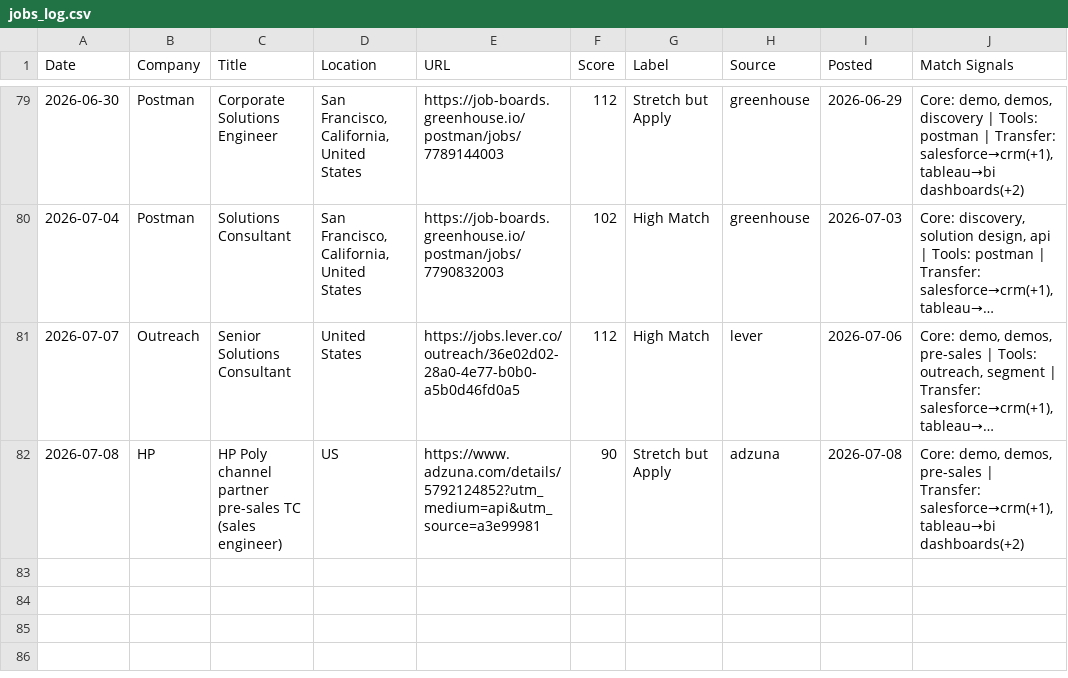
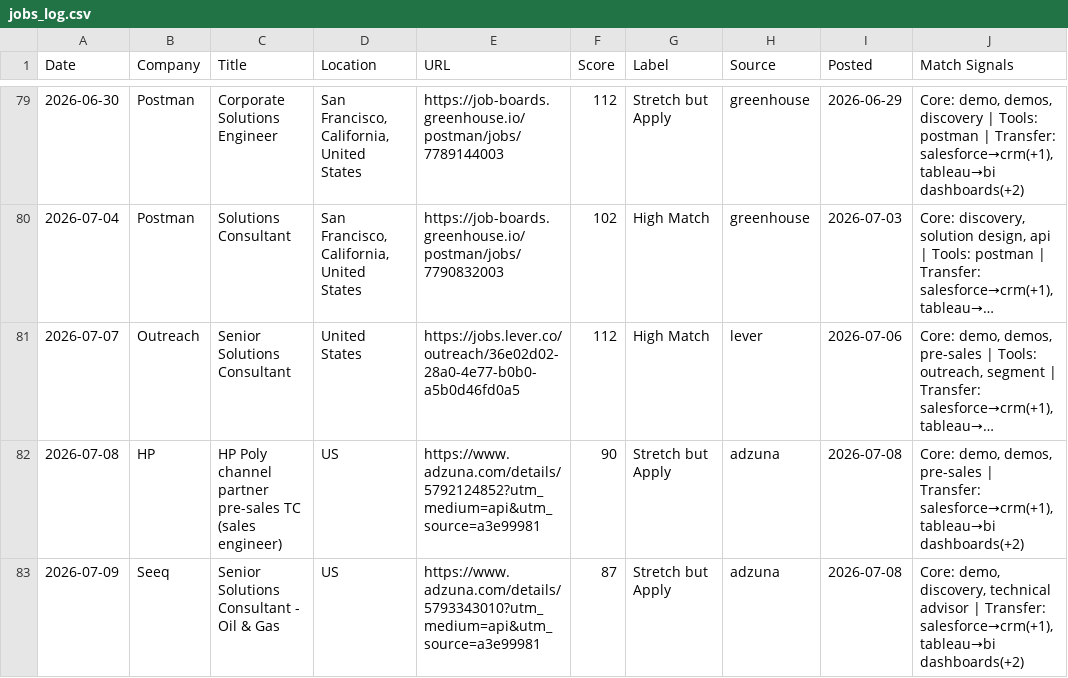
Before and after one commit to venomez-viper/Job-Search-Automation-for-Solutions-Engineer-roles, a CSV file: jobs_log.csv, drawn as a sheet; only a part is shown, gaps mark what is left out; long unchanged cells end in …; the diff names each change by its address in the sheet, - before the commit and + after, or states it on an @@ line.

```diff
--- a/jobs_log.csv
+++ b/jobs_log.csv
+row 83: 2026-07-09 | Seeq | Senior Solutions Consultant - Oil & Gas | US | https://www.adzuna.com/details/5793343010?utm_medium=api&utm_source=a3e99981 | 87 | Stretch but Apply | adzuna | 2026-07-08 | Core: demo, discovery, technical advisor | Transfer: salesforce→crm(+1), tableau→bi dashboards(+2)
```
